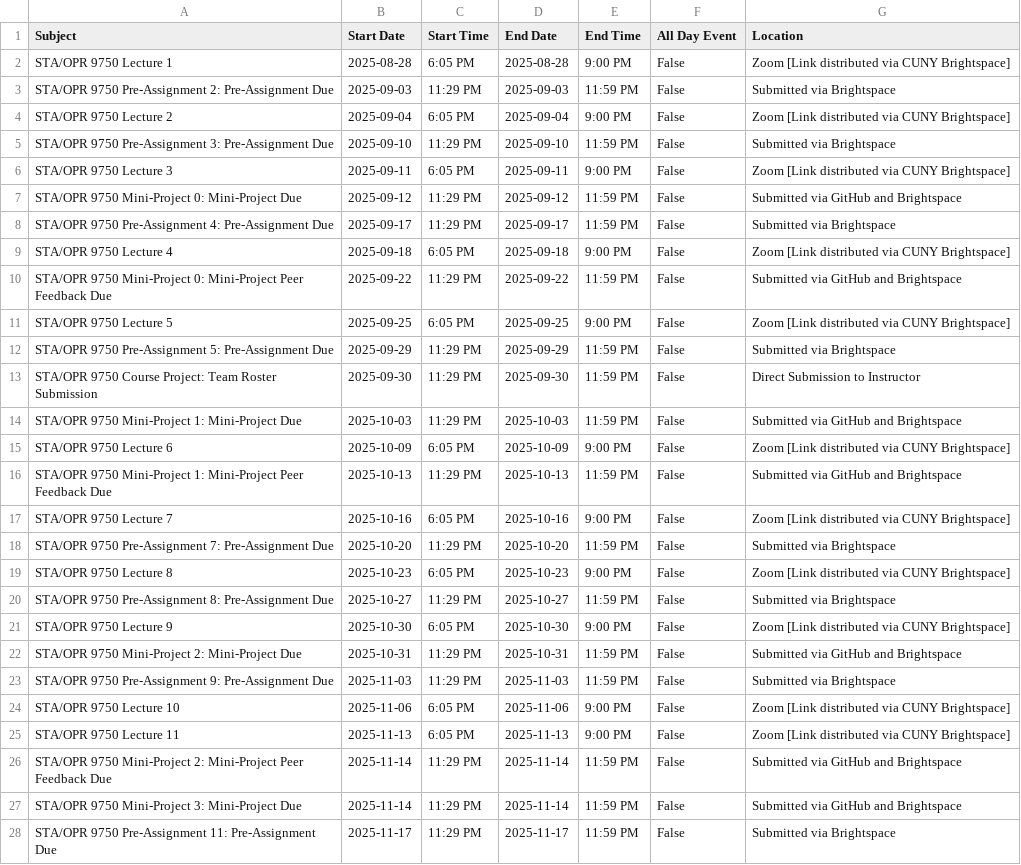
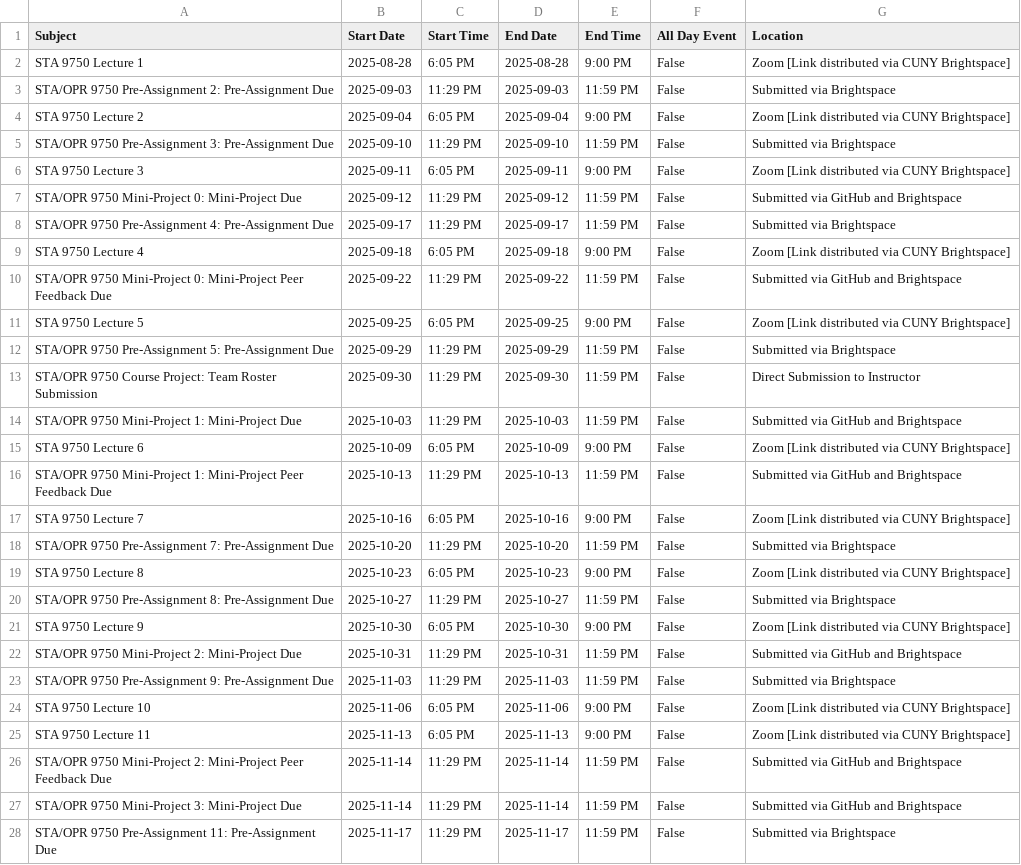
Before and after one commit to michaelweylandt/STA9750, a CSV file: docs/key_dates_students_gcal_thursday.csv, drawn as a sheet; only a part is shown; the diff covers the shown part only.

```diff
--- a/docs/key_dates_students_gcal_thursday.csv
+++ b/docs/key_dates_students_gcal_thursday.csv
@@ -1,12 +1,12 @@
 Subject,Start Date,Start Time,End Date,End Time,All Day Event,Location
-STA/OPR 9750 Lecture 1,2025-08-28,6:05 PM,2025-08-28,9:00 PM,False,Zoom [Link distributed via CUNY Brightspace]
+STA 9750 Lecture 1,2025-08-28,6:05 PM,2025-08-28,9:00 PM,False,Zoom [Link distributed via CUNY Brightspace]
 STA/OPR 9750 Pre-Assignment 2: Pre-Assignment Due,2025-09-03,11:29 PM,2025-09-03,11:59 PM,False,Submitted via Brightspace
-STA/OPR 9750 Lecture 2,2025-09-04,6:05 PM,2025-09-04,9:00 PM,False,Zoom [Link distributed via CUNY Brightspace]
+STA 9750 Lecture 2,2025-09-04,6:05 PM,2025-09-04,9:00 PM,False,Zoom [Link distributed via CUNY Brightspace]
 STA/OPR 9750 Pre-Assignment 3: Pre-Assignment Due,2025-09-10,11:29 PM,2025-09-10,11:59 PM,False,Submitted via Brightspace
-STA/OPR 9750 Lecture 3,2025-09-11,6:05 PM,2025-09-11,9:00 PM,False,Zoom [Link distributed via CUNY Brightspace]
+STA 9750 Lecture 3,2025-09-11,6:05 PM,2025-09-11,9:00 PM,False,Zoom [Link distributed via CUNY Brightspace]
 STA/OPR 9750 Mini-Project 0: Mini-Project Due,2025-09-12,11:29 PM,2025-09-12,11:59 PM,False,Submitted via GitHub and Brightspace
 STA/OPR 9750 Pre-Assignment 4: Pre-Assignment Due,2025-09-17,11:29 PM,2025-09-17,11:59 PM,False,Submitted via Brightspace
-STA/OPR 9750 Lecture 4,2025-09-18,6:05 PM,2025-09-18,9:00 PM,False,Zoom [Link distributed via CUNY Brightspace]
+STA 9750 Lecture 4,2025-09-18,6:05 PM,2025-09-18,9:00 PM,False,Zoom [Link distributed via CUNY Brightspace]
 STA/OPR 9750 Mini-Project 0: Mini-Project Peer Feedback Due,2025-09-22,11:29 PM,2025-09-22,11:59 PM,False,Submitted via GitHub and Brightspace
-STA/OPR 9750 Lecture 5,2025-09-25,6:05 PM,2025-09-25,9:00 PM,False,Zoom [Link distributed via CUNY Brightspace]
+STA 9750 Lecture 5,2025-09-25,6:05 PM,2025-09-25,9:00 PM,False,Zoom [Link distributed via CUNY Brightspace]
 STA/OPR 9750 Pre-Assignment 5: Pre-Assignment Due,2025-09-29,11:29 PM,2025-09-29,11:59 PM,False,Submitted via Brightspace
@@ -14,13 +14,13 @@ STA/OPR 9750 Course Project: Team Roster Submission,2025-09-30,11:29 PM,2025-09-
 STA/OPR 9750 Mini-Project 1: Mini-Project Due,2025-10-03,11:29 PM,2025-10-03,11:59 PM,False,Submitted via GitHub and Brightspace
-STA/OPR 9750 Lecture 6,2025-10-09,6:05 PM,2025-10-09,9:00 PM,False,Zoom [Link distributed via CUNY Brightspace]
+STA 9750 Lecture 6,2025-10-09,6:05 PM,2025-10-09,9:00 PM,False,Zoom [Link distributed via CUNY Brightspace]
 STA/OPR 9750 Mini-Project 1: Mini-Project Peer Feedback Due,2025-10-13,11:29 PM,2025-10-13,11:59 PM,False,Submitted via GitHub and Brightspace
-STA/OPR 9750 Lecture 7,2025-10-16,6:05 PM,2025-10-16,9:00 PM,False,Zoom [Link distributed via CUNY Brightspace]
+STA 9750 Lecture 7,2025-10-16,6:05 PM,2025-10-16,9:00 PM,False,Zoom [Link distributed via CUNY Brightspace]
 STA/OPR 9750 Pre-Assignment 7: Pre-Assignment Due,2025-10-20,11:29 PM,2025-10-20,11:59 PM,False,Submitted via Brightspace
-STA/OPR 9750 Lecture 8,2025-10-23,6:05 PM,2025-10-23,9:00 PM,False,Zoom [Link distributed via CUNY Brightspace]
+STA 9750 Lecture 8,2025-10-23,6:05 PM,2025-10-23,9:00 PM,False,Zoom [Link distributed via CUNY Brightspace]
 STA/OPR 9750 Pre-Assignment 8: Pre-Assignment Due,2025-10-27,11:29 PM,2025-10-27,11:59 PM,False,Submitted via Brightspace
-STA/OPR 9750 Lecture 9,2025-10-30,6:05 PM,2025-10-30,9:00 PM,False,Zoom [Link distributed via CUNY Brightspace]
+STA 9750 Lecture 9,2025-10-30,6:05 PM,2025-10-30,9:00 PM,False,Zoom [Link distributed via CUNY Brightspace]
 STA/OPR 9750 Mini-Project 2: Mini-Project Due,2025-10-31,11:29 PM,2025-10-31,11:59 PM,False,Submitted via GitHub and Brightspace
 STA/OPR 9750 Pre-Assignment 9: Pre-Assignment Due,2025-11-03,11:29 PM,2025-11-03,11:59 PM,False,Submitted via Brightspace
-STA/OPR 9750 Lecture 10,2025-11-06,6:05 PM,2025-11-06,9:00 PM,False,Zoom [Link distributed via CUNY Brightspace]
-STA/OPR 9750 Lecture 11,2025-11-13,6:05 PM,2025-11-13,9:00 PM,False,Zoom [Link distributed via CUNY Brightspace]
+STA 9750 Lecture 10,2025-11-06,6:05 PM,2025-11-06,9:00 PM,False,Zoom [Link distributed via CUNY Brightspace]
+STA 9750 Lecture 11,2025-11-13,6:05 PM,2025-11-13,9:00 PM,False,Zoom [Link distributed via CUNY Brightspace]
 STA/OPR 9750 Mini-Project 2: Mini-Project Peer Feedback Due,2025-11-14,11:29 PM,2025-11-14,11:59 PM,False,Submitted via GitHub and Brightspace
```
Also changed, not shown: 3 edited cells elsewhere in this file, docs/key_dates_students_gcal_tuesday.csv, 3 other files.
